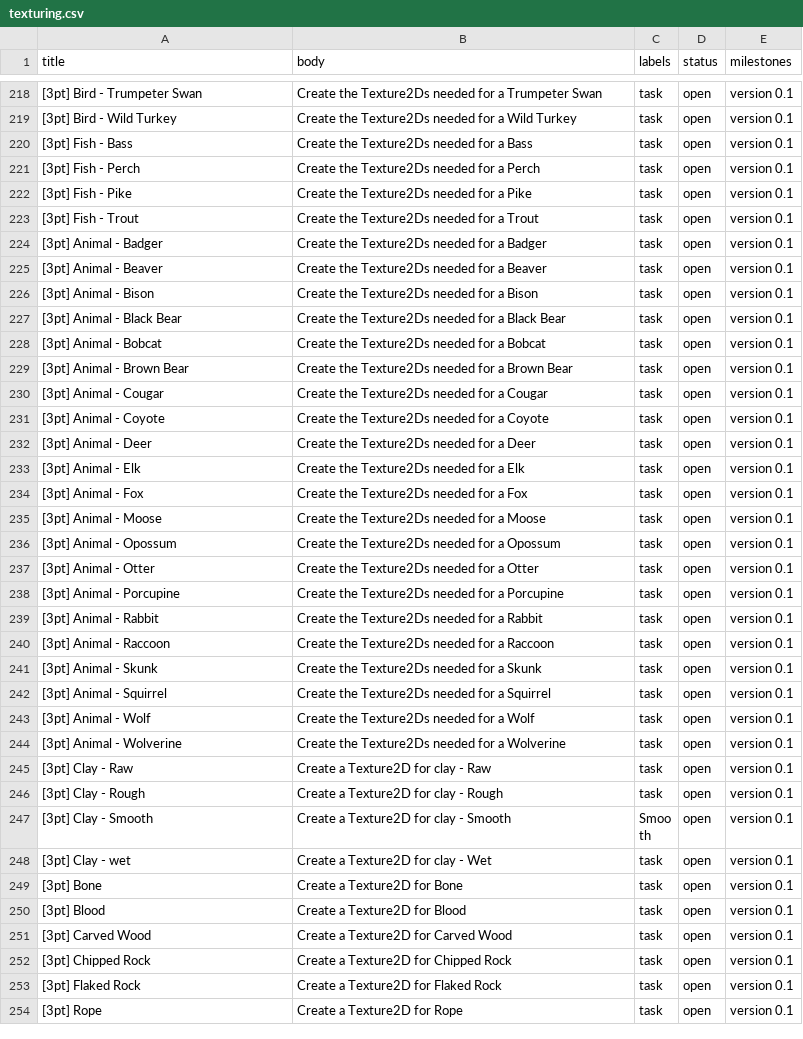
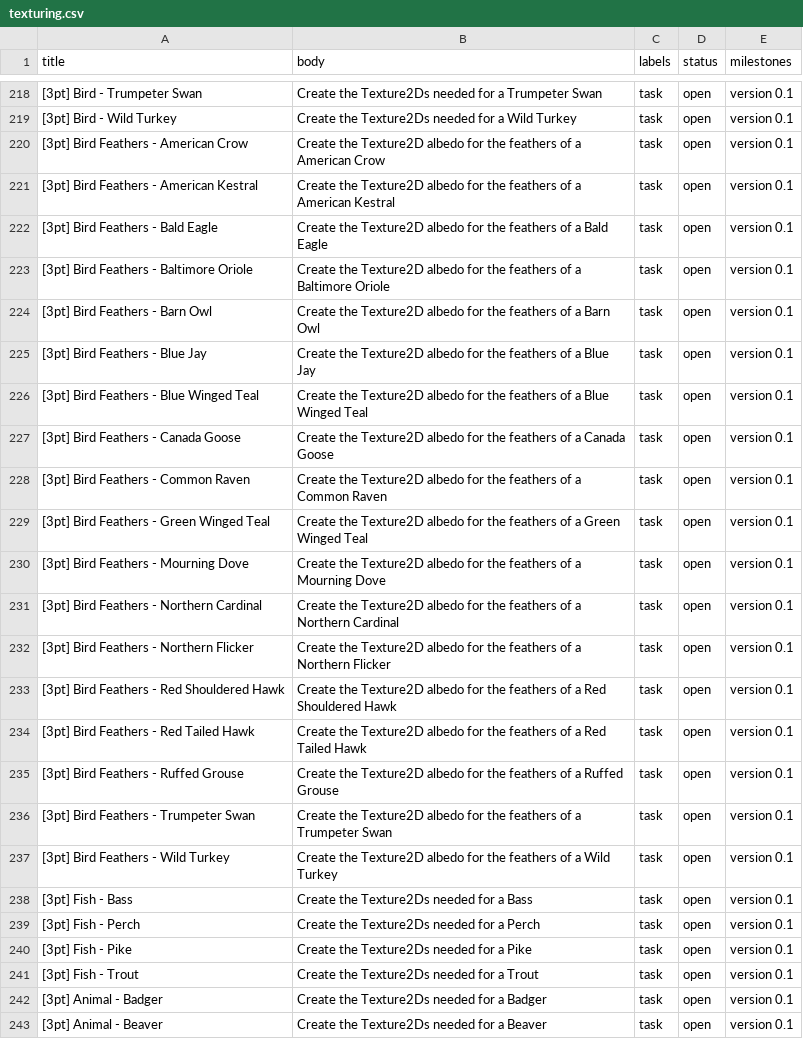
Before and after one commit to AppalachiaInteractive/com.appalachia.legal, a CSV file: work/texturing.csv, drawn as a sheet; only a part is shown, gaps mark what is left out; the shorter side is filled out with more unchanged rows; the diff names each change by its address in the sheet, - before the commit and + after, or states it on an @@ line.

```diff
--- a/work/texturing.csv
+++ b/work/texturing.csv
+row 220: [3pt] Bird Feathers - American Crow | Create the Texture2D albedo for the feathers of a American Crow | task | open | version 0.1
+row 221: [3pt] Bird Feathers - American Kestral | Create the Texture2D albedo for the feathers of a American Kestral | task | open | version 0.1
+row 222: [3pt] Bird Feathers - Bald Eagle | Create the Texture2D albedo for the feathers of a Bald Eagle | task | open | version 0.1
+row 223: [3pt] Bird Feathers - Baltimore Oriole | Create the Texture2D albedo for the feathers of a Baltimore Oriole | task | open | version 0.1
+row 224: [3pt] Bird Feathers - Barn Owl | Create the Texture2D albedo for the feathers of a Barn Owl | task | open | version 0.1
+row 225: [3pt] Bird Feathers - Blue Jay | Create the Texture2D albedo for the feathers of a Blue Jay | task | open | version 0.1
+row 226: [3pt] Bird Feathers - Blue Winged Teal | Create the Texture2D albedo for the feathers of a Blue Winged Teal | task | open | version 0.1
+row 227: [3pt] Bird Feathers - Canada Goose | Create the Texture2D albedo for the feathers of a Canada Goose | task | open | version 0.1
+row 228: [3pt] Bird Feathers - Common Raven | Create the Texture2D albedo for the feathers of a Common Raven | task | open | version 0.1
+row 229: [3pt] Bird Feathers - Green Winged Teal | Create the Texture2D albedo for the feathers of a Green Winged Teal | task | open | version 0.1
+row 230: [3pt] Bird Feathers - Mourning Dove | Create the Texture2D albedo for the feathers of a Mourning Dove | task | open | version 0.1
+row 231: [3pt] Bird Feathers - Northern Cardinal | Create the Texture2D albedo for the feathers of a Northern Cardinal | task | open | version 0.1
+row 232: [3pt] Bird Feathers - Northern Flicker | Create the Texture2D albedo for the feathers of a Northern Flicker | task | open | version 0.1
+row 233: [3pt] Bird Feathers - Red Shouldered Hawk | Create the Texture2D albedo for the feathers of a Red Shouldered Hawk | task | open | version 0.1
+row 234: [3pt] Bird Feathers - Red Tailed Hawk | Create the Texture2D albedo for the feathers of a Red Tailed Hawk | task | open | version 0.1
+row 235: [3pt] Bird Feathers - Ruffed Grouse | Create the Texture2D albedo for the feathers of a Ruffed Grouse | task | open | version 0.1
+row 236: [3pt] Bird Feathers - Trumpeter Swan | Create the Texture2D albedo for the feathers of a Trumpeter Swan | task | open | version 0.1
+row 237: [3pt] Bird Feathers - Wild Turkey | Create the Texture2D albedo for the feathers of a Wild Turkey | task | open | version 0.1
```
Also changed, not shown: work/3d_modeling.csv, work/audio.csv, 14 other files.
